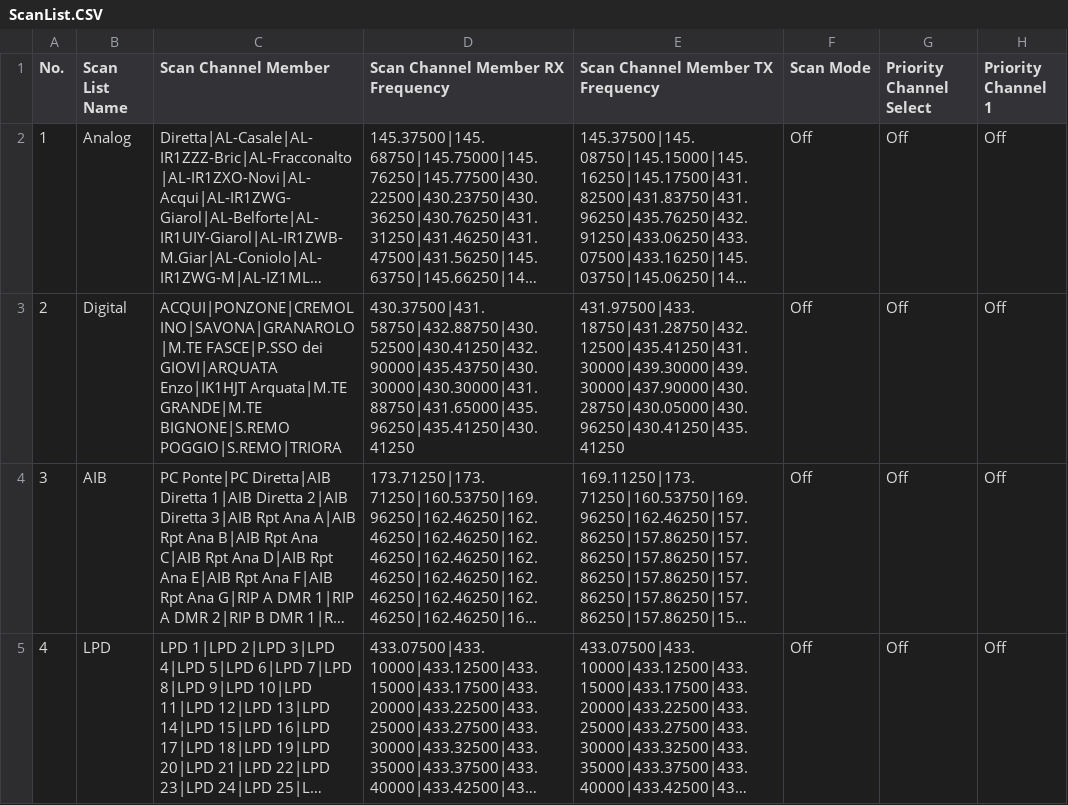
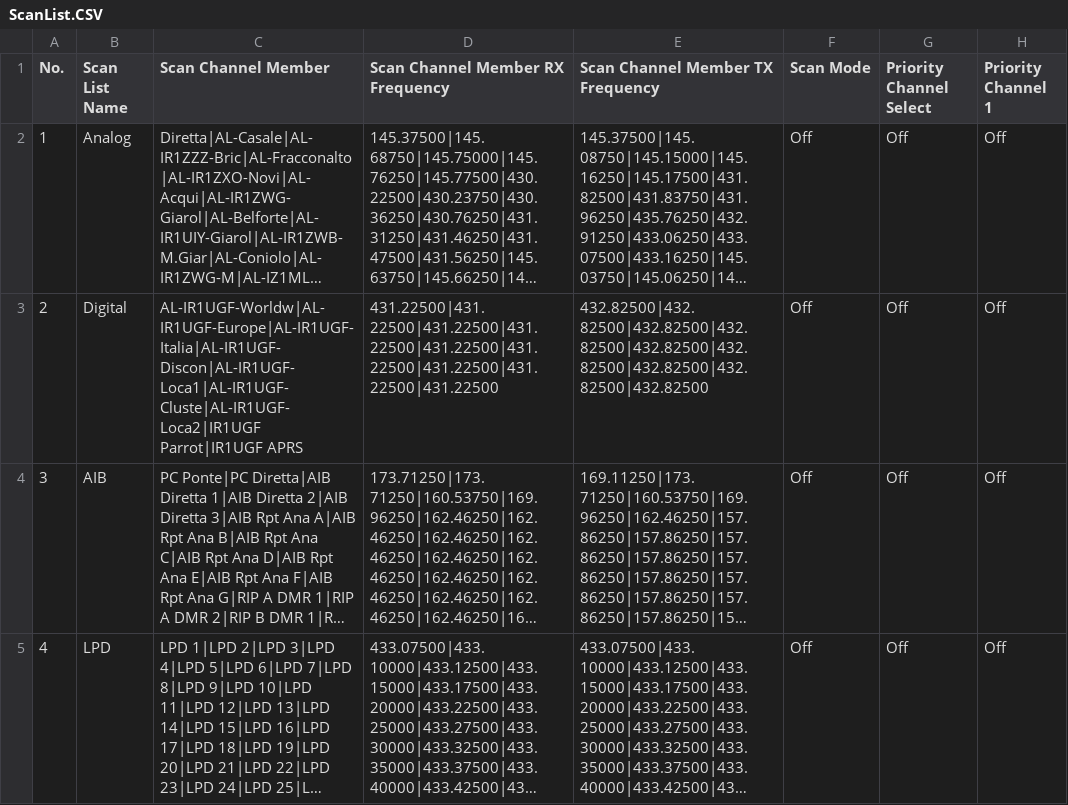
Before and after one commit to rhn-support-dpini/AnyTone878, a CSV file: CurrentConfiguration/ScanList.CSV, drawn as a sheet; only a part is shown; long unchanged cells end in …; the diff covers the shown part only; the diff names each change by its address in the sheet, - before the commit and + after, or states it on an @@ line.

```diff
--- a/CurrentConfiguration/ScanList.CSV
+++ b/CurrentConfiguration/ScanList.CSV
-C3 (Scan Channel Member): ACQUI|PONZONE|CREMOLINO|SAVONA|GRANAROLO|M.TE FASCE|P.SSO dei GIOVI|ARQUATA Enzo|IK1HJT Arquata|M.TE GRANDE|M.TE BIGNONE|S.REMO POGGIO|S.REMO|TRIORA
+C3 (Scan Channel Member): AL-IR1UGF-Worldw|AL-IR1UGF-Europe|AL-IR1UGF-Italia|AL-IR1UGF-Discon|AL-IR1UGF-Loca1|AL-IR1UGF-Cluste|AL-IR1UGF-Loca2|IR1UGF Parrot|IR1UGF APRS
-D3 (Scan Channel Member RX Frequency): 430.37500|431.58750|432.88750|430.52500|430.41250|432.90000|435.43750|430.30000|430.30000|431.88750|431.65000|435.96250|435.41250|430.41250
+D3 (Scan Channel Member RX Frequency): 431.22500|431.22500|431.22500|431.22500|431.22500|431.22500|431.22500|431.22500|431.22500
-E3 (Scan Channel Member TX Frequency): 431.97500|433.18750|431.28750|432.12500|435.41250|431.30000|439.30000|439.30000|437.90000|430.28750|430.05000|430.96250|430.41250|435.41250
+E3 (Scan Channel Member TX Frequency): 432.82500|432.82500|432.82500|432.82500|432.82500|432.82500|432.82500|432.82500|432.82500
```
Also changed, not shown: 1 removed row elsewhere in this file, CurrentConfiguration/APRS.CSV, CurrentConfiguration/Channel.CSV, 2 other files.
